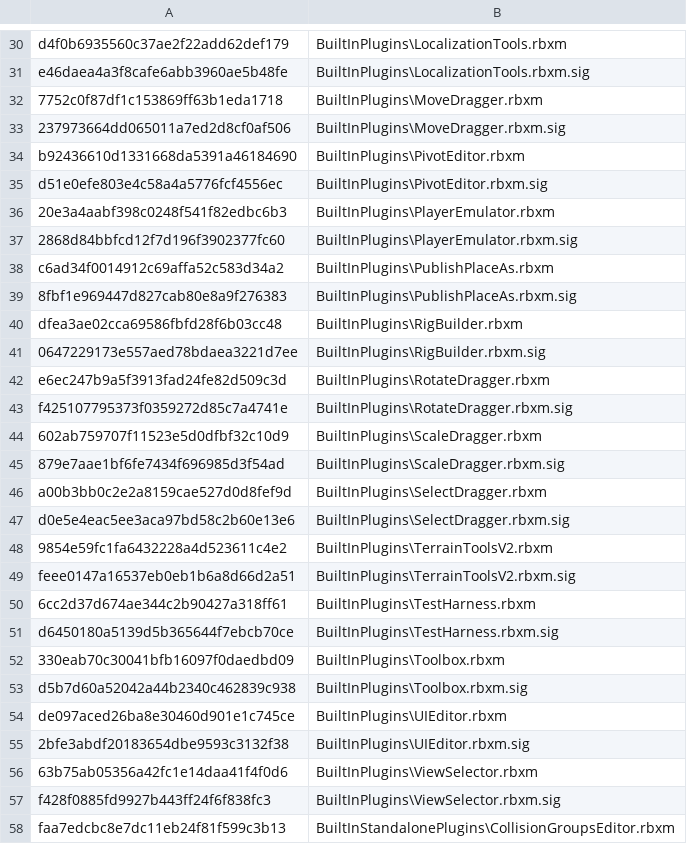
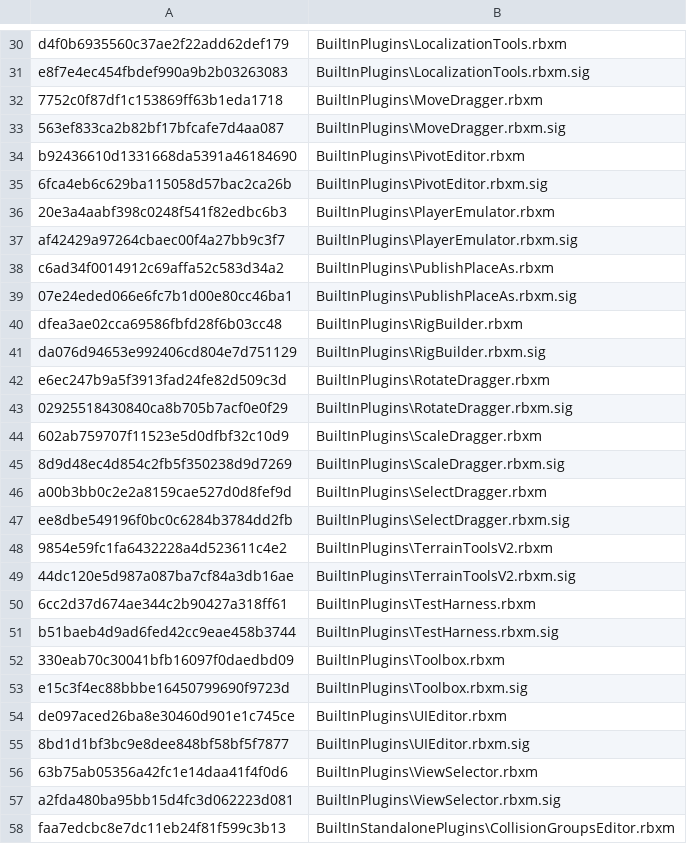
Before and after one commit to Matt-Hill-83/Roblox-Client-Tracker, a CSV file: rbxManifest.csv, drawn as a sheet; only a part is shown, gaps mark what is left out; the diff covers the shown part only; the diff names each change by its address in the sheet, - before the commit and + after, or states it on an @@ line.

```diff
--- a/rbxManifest.csv
+++ b/rbxManifest.csv
-A31: e46daea4a3f8cafe6abb3960ae5b48fe
+A31: e8f7e4ec454fbdef990a9b2b03263083
-A33: 237973664dd065011a7ed2d8cf0af506
+A33: 563ef833ca2b82bf17bfcafe7d4aa087
-A35: d51e0efe803e4c58a4a5776fcf4556ec
+A35: 6fca4eb6c629ba115058d57bac2ca26b
-A37: 2868d84bbfcd12f7d196f3902377fc60
+A37: af42429a97264cbaec00f4a27bb9c3f7
-A39: 8fbf1e969447d827cab80e8a9f276383
+A39: 07e24eded066e6fc7b1d00e80cc46ba1
-A41: 0647229173e557aed78bdaea3221d7ee
+A41: da076d94653e992406cd804e7d751129
-A43: f425107795373f0359272d85c7a4741e
+A43: 02925518430840ca8b705b7acf0e0f29
-A45: 879e7aae1bf6fe7434f696985d3f54ad
+A45: 8d9d48ec4d854c2fb5f350238d9d7269
-A47: d0e5e4eac5ee3aca97bd58c2b60e13e6
+A47: ee8dbe549196f0bc0c6284b3784dd2fb
-A49: feee0147a16537eb0eb1b6a8d66d2a51
+A49: 44dc120e5d987a087ba7cf84a3db16ae
-A51: d6450180a5139d5b365644f7ebcb70ce
+A51: b51baeb4d9ad6fed42cc9eae458b3744
-A53: d5b7d60a52042a44b2340c462839c938
+A53: e15c3f4ec88bbbe16450799690f9723d
-A55: 2bfe3abdf20183654dbe9593c3132f38
+A55: 8bd1d1bf3bc9e8dee848bf58bf5f7877
-A57: f428f0885fd9927b443ff24f6f838fc3
+A57: a2fda480ba95bb15d4fc3d062223d081
```
Also changed, not shown: 20 edited cells elsewhere in this file, rbxPkgManifest.csv, 6 other files.
